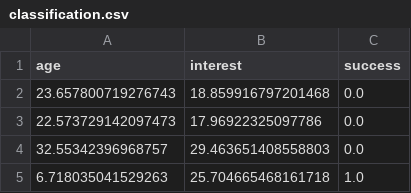
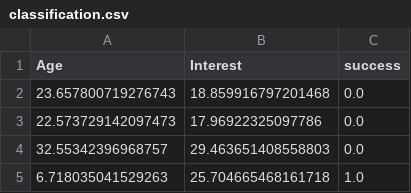
Before and after one commit to BrendaNamuh/Visual-ML, a CSV file: classification.csv, drawn as a sheet; only a part is shown.

```diff
--- a/classification.csv
+++ b/classification.csv
@@ -1,2 +1,2 @@
-age,interest,success
+Age,Interest,success
 23.657800719276743,18.859916797201468,0.0
```
Also changed, not shown: 6 other files.
